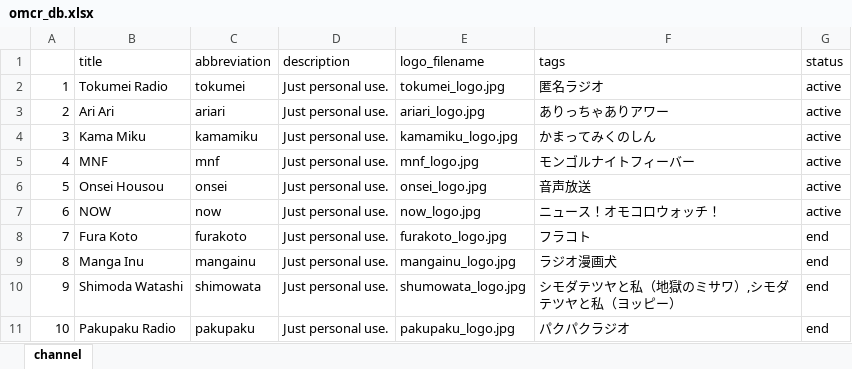
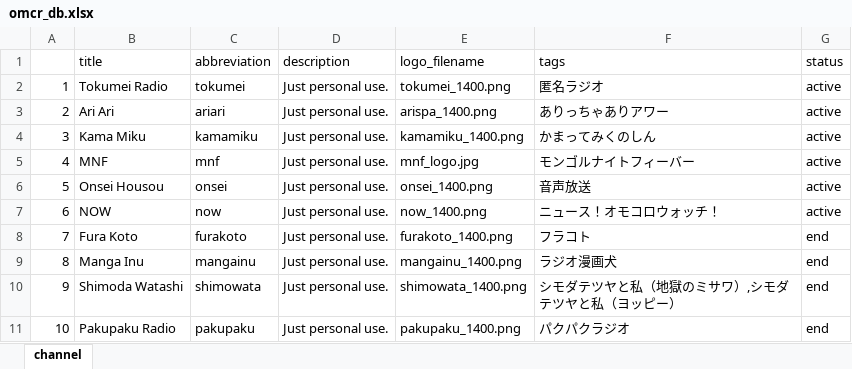
Before and after one commit to tosh1mu/omcr_radio, an Excel workbook: omcr_db.xlsx, sheet channel, drawn as a sheet; values as stored, in another font and other column widths than the file's, no borders; the diff names each change by its address in the sheet, - before the commit and + after, or states it on an @@ line.

```diff
--- a/omcr_db.xlsx (sheet channel)
+++ b/omcr_db.xlsx (sheet channel)
-E2 (logo_filename): tokumei_logo.jpg
+E2 (logo_filename): tokumei_1400.png
-E3 (logo_filename): ariari_logo.jpg
+E3 (logo_filename): arispa_1400.png
-E4 (logo_filename): kamamiku_logo.jpg
+E4 (logo_filename): kamamiku_1400.png
-E6 (logo_filename): onsei_logo.jpg
+E6 (logo_filename): onsei_1400.png
-E7 (logo_filename): now_logo.jpg
+E7 (logo_filename): now_1400.png
-E8 (logo_filename): furakoto_logo.jpg
+E8 (logo_filename): furakoto_1400.png
-E9 (logo_filename): mangainu_logo.jpg
+E9 (logo_filename): mangainu_1400.png
-E10 (logo_filename): shumowata_logo.jpg
+E10 (logo_filename): shimowata_1400.png
-E11 (logo_filename): pakupaku_logo.jpg
+E11 (logo_filename): pakupaku_1400.png
```
Also changed, not shown: 16 other files.
